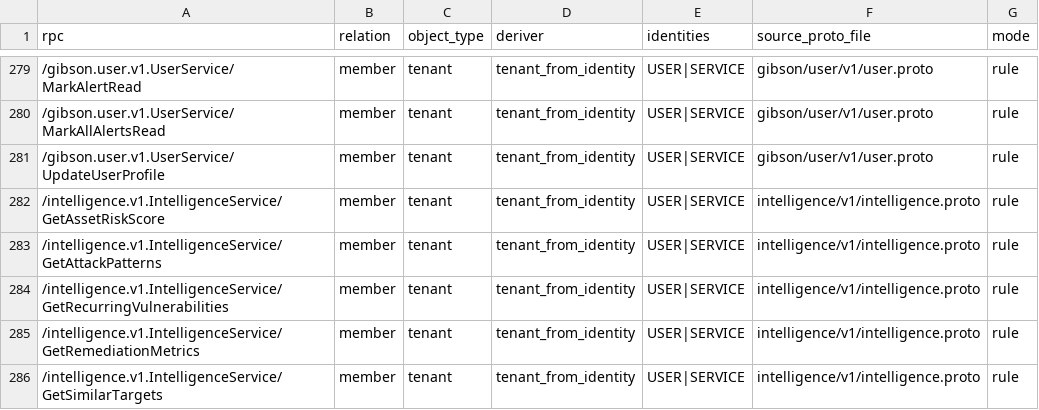
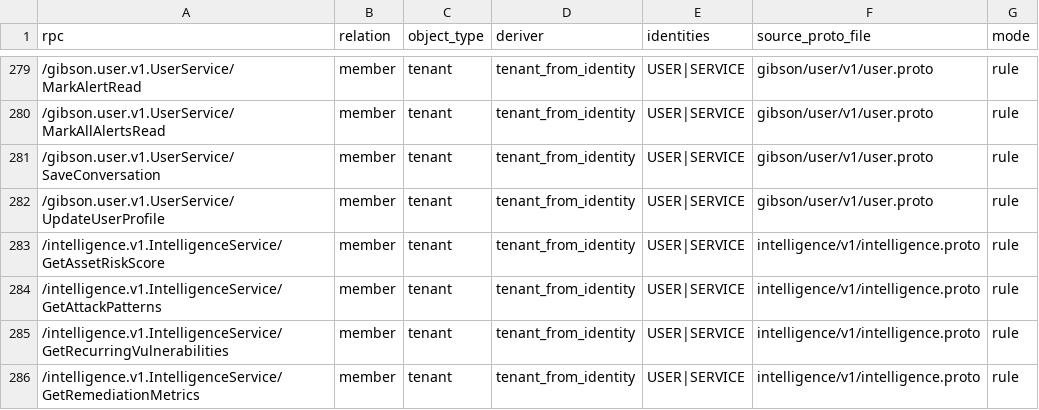
Before and after one commit to zeroroot-ai/gibson, a CSV file: internal/authz/registry/audit.csv, drawn as a sheet; only a part is shown, gaps mark what is left out; the shorter side is filled out with more unchanged rows.

```diff
--- a/internal/authz/registry/audit.csv
+++ b/internal/authz/registry/audit.csv
@@ -280,2 +280,3 @@ rpc,relation,object_type,deriver,identities,source_proto_file,mode
 /gibson.user.v1.UserService/MarkAllAlertsRead,member,tenant,tenant_from_identity,USER|SERVICE,gibson/user/v1/user.proto,rule
+/gibson.user.v1.UserService/SaveConversation,member,tenant,tenant_from_identity,USER|SERVICE,gibson/user/v1/user.proto,rule
 /gibson.user.v1.UserService/UpdateUserProfile,member,tenant,tenant_from_identity,USER|SERVICE,gibson/user/v1/user.proto,rule
```
Also changed, not shown: 10 other files.
